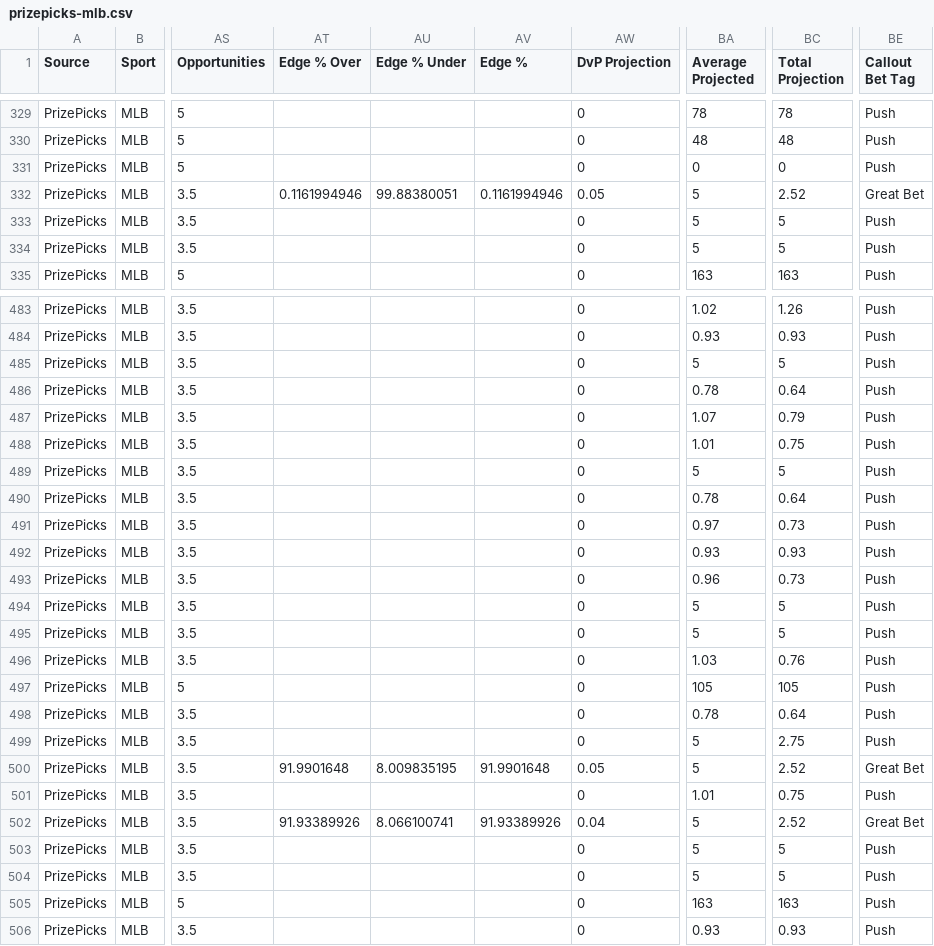
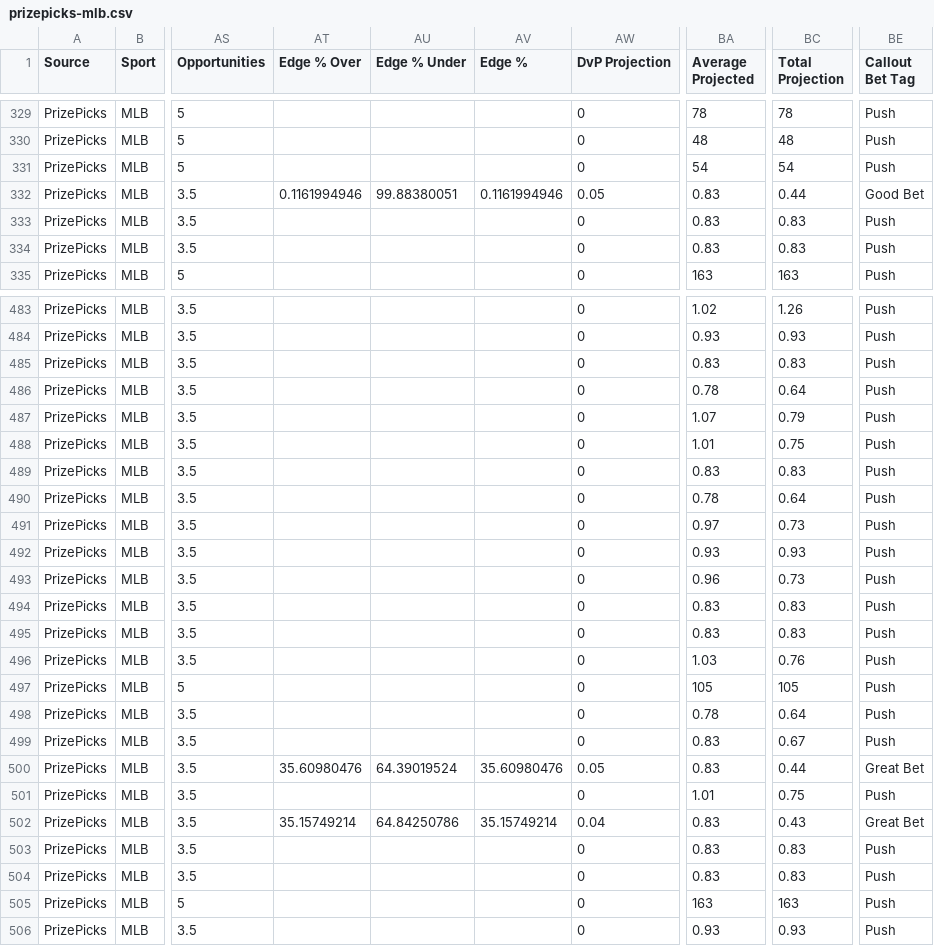
Before and after one commit to 925Sports/prizepicks-mlb-optimizer, a CSV file: data/prizepicks-mlb.csv, drawn as a sheet; only a part is shown, gaps mark what is left out; the diff covers the shown part only; the diff names each change by its address in the sheet, - before the commit and + after, or states it on an @@ line.

```diff
--- a/data/prizepicks-mlb.csv
+++ b/data/prizepicks-mlb.csv
-BA331 (Average Projected): 0
+BA331 (Average Projected): 54
-BC331 (Total Projection): 0
+BC331 (Total Projection): 54
-BA332:BA334 (Average Projected): 5
+BA332:BA334 (Average Projected): 0.83
-BC332 (Total Projection): 2.52
+BC332 (Total Projection): 0.44
-BE332 (Callout Bet Tag): Great Bet
+BE332 (Callout Bet Tag): Good Bet
-BC333:BC334 (Total Projection): 5
+BC333:BC334 (Total Projection): 0.83
-BA485 (Average Projected): 5
+BA485 (Average Projected): 0.83
-BC485 (Total Projection): 5
+BC485 (Total Projection): 0.83
-BA489 (Average Projected): 5
+BA489 (Average Projected): 0.83
-BC489 (Total Projection): 5
+BC489 (Total Projection): 0.83
-BA494:BA495 (Average Projected): 5
+BA494:BA495 (Average Projected): 0.83
-BC494:BC495 (Total Projection): 5
+BC494:BC495 (Total Projection): 0.83
-BA499:BA500 (Average Projected): 5
+BA499:BA500 (Average Projected): 0.83
-BC499 (Total Projection): 2.75
+BC499 (Total Projection): 0.67
-AT500 (Edge % Over): 91.9901648
+AT500 (Edge % Over): 35.60980476
-AU500 (Edge % Under): 8.009835195
+AU500 (Edge % Under): 64.39019524
-AV500 (Edge %): 91.9901648
+AV500 (Edge %): 35.60980476
-BC500 (Total Projection): 2.52
+BC500 (Total Projection): 0.44
-AT502 (Edge % Over): 91.93389926
+AT502 (Edge % Over): 35.15749214
-AU502 (Edge % Under): 8.066100741
+AU502 (Edge % Under): 64.84250786
-AV502 (Edge %): 91.93389926
+AV502 (Edge %): 35.15749214
-BA502:BA504 (Average Projected): 5
+BA502:BA504 (Average Projected): 0.83
-BC502 (Total Projection): 2.52
+BC502 (Total Projection): 0.43
-BC503:BC504 (Total Projection): 5
+BC503:BC504 (Total Projection): 0.83
```
Also changed, not shown: 94 edited cells elsewhere in this file.
